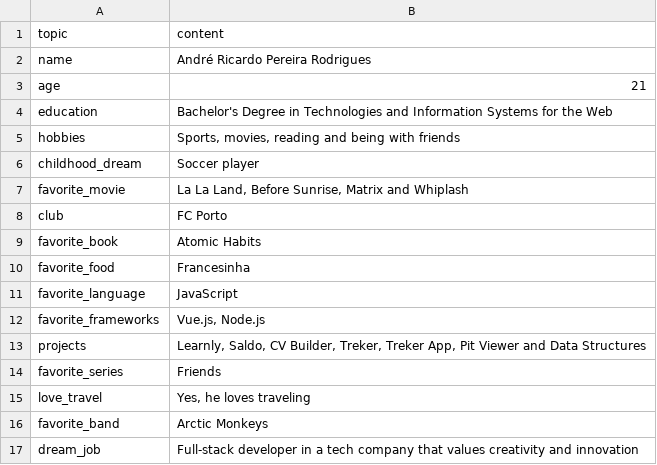
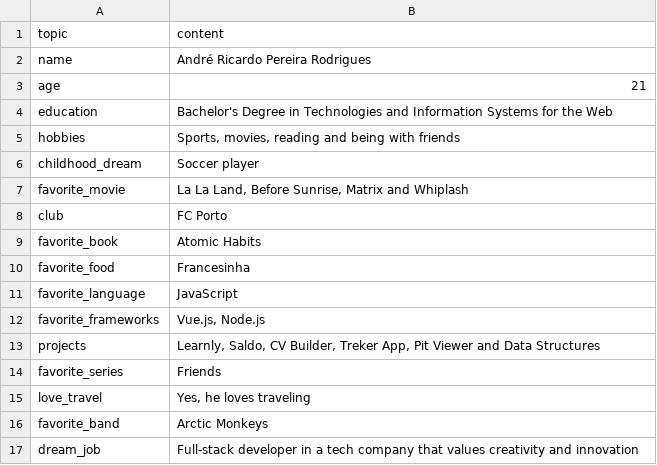
Before and after one commit to AndreRodrigues884/Portfolio, a CSV file: backend/personal_data.csv, drawn as a sheet.

```diff
--- a/backend/personal_data.csv
+++ b/backend/personal_data.csv
@@ -12,3 +12,3 @@ favorite_language,"JavaScript"
 favorite_frameworks,"Vue.js, Node.js"
-projects,"Learnly, Saldo, CV Builder, Treker, Treker App, Pit Viewer and Data Structures"
+projects,"Learnly, Saldo, CV Builder, Treker App, Pit Viewer and Data Structures"
 favorite_series,"Friends"
```
Also changed, not shown: 5 other files.
